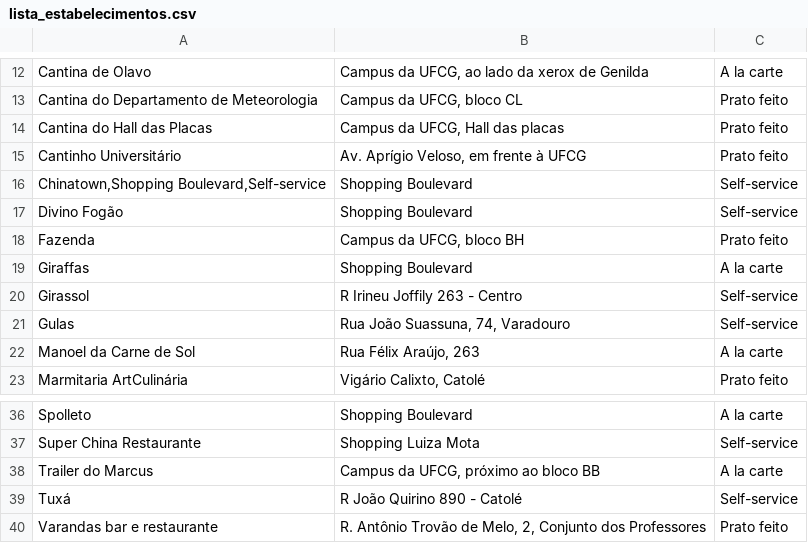
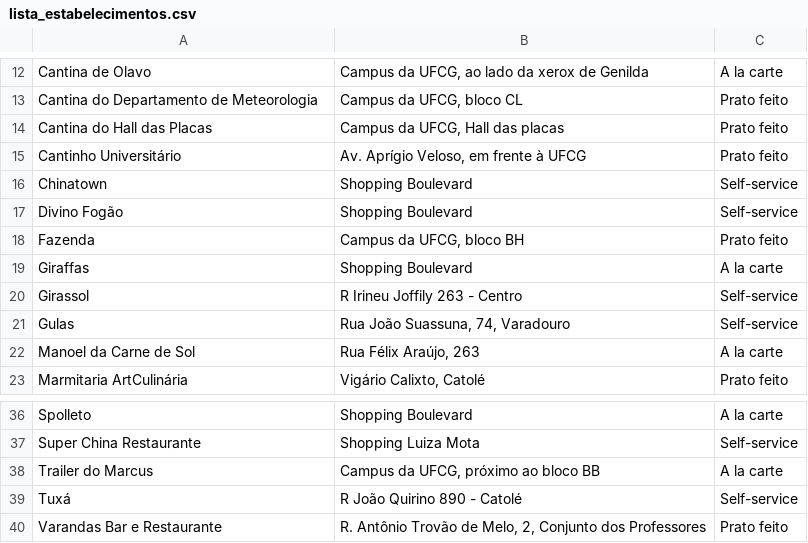
Before and after one commit to daniellwagner/a-hora-do-rango, a CSV file: AHoraDoRango/lista_estabelecimentos.csv, drawn as a sheet; only a part is shown, gaps mark what is left out.

```diff
--- a/AHoraDoRango/lista_estabelecimentos.csv
+++ b/AHoraDoRango/lista_estabelecimentos.csv
@@ -15,3 +15,3 @@ Cantina do Hall das Placas;Campus da UFCG, Hall das placas;Prato feito
 Cantinho Universitário;Av. Aprígio Veloso, em frente à UFCG;Prato feito
-Chinatown,Shopping Boulevard,Self-service;Shopping Boulevard;Self-service
+Chinatown;Shopping Boulevard;Self-service
 Divino Fogão;Shopping Boulevard;Self-service
@@ -39,2 +39,2 @@ Trailer do Marcus;Campus da UFCG, próximo ao bloco BB;A la carte
 Tuxá;R João Quirino 890 - Catolé;Self-service
-Varandas bar e restaurante;R. Antônio Trovão de Melo, 2, Conjunto dos Professores;Prato feito
+Varandas Bar e Restaurante;R. Antônio Trovão de Melo, 2, Conjunto dos Professores;Prato feito
```
Also changed, not shown: 18 other files.
